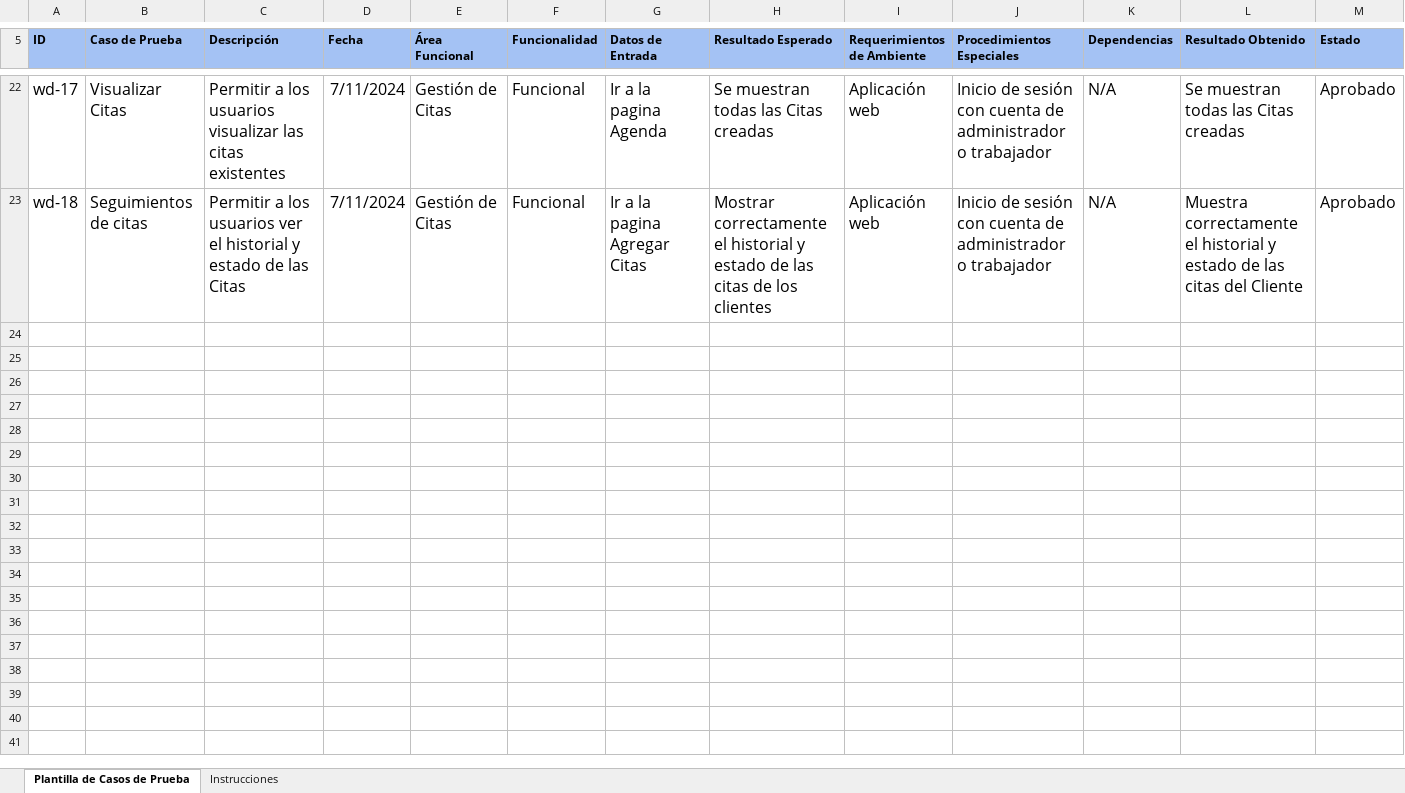
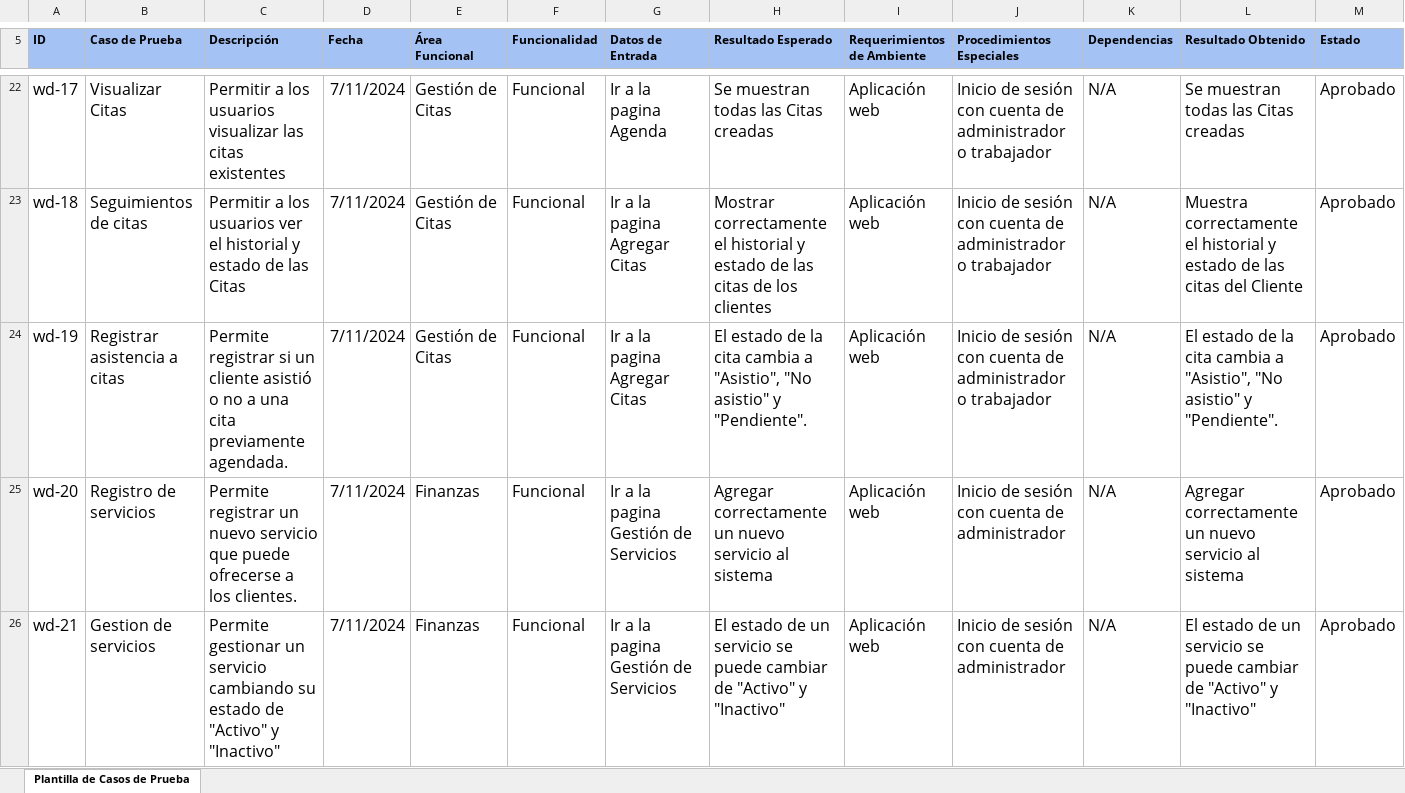
Before and after one commit to CrisMolina12/CP_PTY4614_4_EQP_2, an Excel workbook: Fase 2/Evidencias Proyecto/Evidencias de documentación/Fase 4: Pruebas/Casos_de_Prueba.xlsx, sheet Plantilla de Casos de Prueba, drawn as a sheet; only a part is shown, gaps mark what is left out; values as stored, in another font and other column widths than the file's, no borders; charts and pictures not drawn; rows hold the shown columns only; the diff covers the shown part only; the diff names each change by its address in the sheet, - before the commit and + after, or states it on an @@ line.

```diff
--- a/Fase 2/Evidencias Proyecto/Evidencias de documentación/Fase 4: Pruebas/Casos_de_Prueba.xlsx (sheet Plantilla de Casos de Prueba)
+++ b/Fase 2/Evidencias Proyecto/Evidencias de documentación/Fase 4: Pruebas/Casos_de_Prueba.xlsx (sheet Plantilla de Casos de Prueba)
-sheet tab: Instrucciones
+row 24: wd-19 | Registrar asistencia a citas | Permite registrar si un cliente asistió o no a una cita previamente agendada. | 7/11/2024 | Gestión de Citas | Funcional | Ir a la pagina Agregar Citas | El estado de la cita cambia a "Asistio", "No asistio" y "Pendiente". | Aplicación web | Inicio de sesión con cuenta de administrador o trabajador | N/A | El estado de la cita cambia a "Asistio", "No asistio" y "Pendiente". | Aprobado
+row 25: wd-20 | Registro de servicios | Permite registrar un nuevo servicio que puede ofrecerse a los clientes. | 7/11/2024 | Finanzas | Funcional | Ir a la pagina Gestión de Servicios | Agregar correctamente un nuevo servicio al sistema | Aplicación web | Inicio de sesión con cuenta de administrador | N/A | Agregar correctamente un nuevo servicio al sistema | Aprobado
+row 26: wd-21 | Gestion de servicios | Permite gestionar un servicio cambiando su estado de "Activo" y "Inactivo" | 7/11/2024 | Finanzas | Funcional | Ir a la pagina Gestión de Servicios | El estado de un servicio se puede cambiar de "Activo" y "Inactivo" | Aplicación web | Inicio de sesión con cuenta de administrador | N/A | El estado de un servicio se puede cambiar de "Activo" y "Inactivo" | Aprobado
```
Also changed, not shown: 2 added rows elsewhere in this sheet, charts or pictures, 1 other file.
